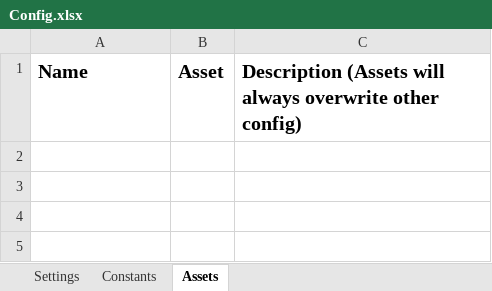
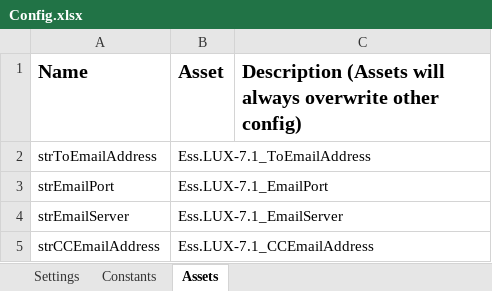
Before and after one commit to CarlosCortez23/Luxottica, an Excel workbook: EssilorLuxottica Projects/LUX - 7.1 - Process GL Report/Data/Config.xlsx, sheet Assets, drawn as a sheet; values as stored, in another font and other column widths than the file's, no borders; the diff names each change by its address in the sheet, - before the commit and + after, or states it on an @@ line.

Commit message:
adding send email subprocess

```diff
--- a/EssilorLuxottica Projects/LUX - 7.1 - Process GL Report/Data/Config.xlsx (sheet Assets)
+++ b/EssilorLuxottica Projects/LUX - 7.1 - Process GL Report/Data/Config.xlsx (sheet Assets)
+row 2: strToEmailAddress | Ess.LUX-7.1_ToEmailAddress
+row 3: strEmailPort | Ess.LUX-7.1_EmailPort
+row 4: strEmailServer | Ess.LUX-7.1_EmailServer
+row 5: strCCEmailAddress | Ess.LUX-7.1_CCEmailAddress
```
Also changed, not shown: 9 other files.
